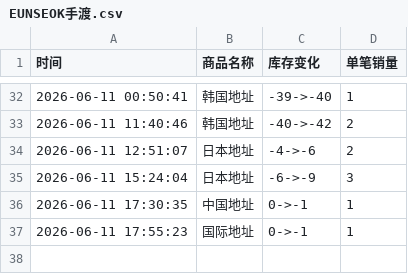
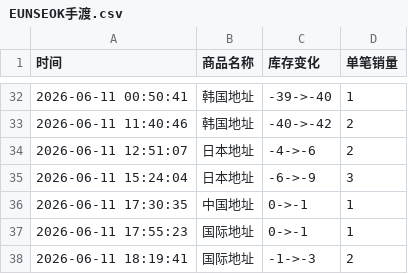
Before and after one commit to Juineii/riize_k40619, a CSV file: EUNSEOK手渡.csv, drawn as a sheet; only a part is shown, gaps mark what is left out.

Commit message:
自动更新数据 2026-06-11 18:20:35

```diff
--- a/EUNSEOK手渡.csv
+++ b/EUNSEOK手渡.csv
@@ -37 +37,2 @@
 2026-06-11 17:55:23,国际地址,0->-1,1
+2026-06-11 18:19:41,国际地址,-1->-3,2
```
